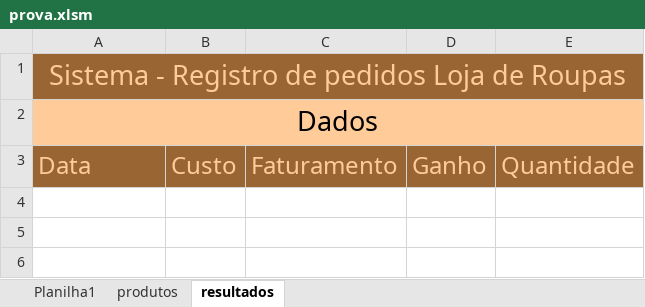
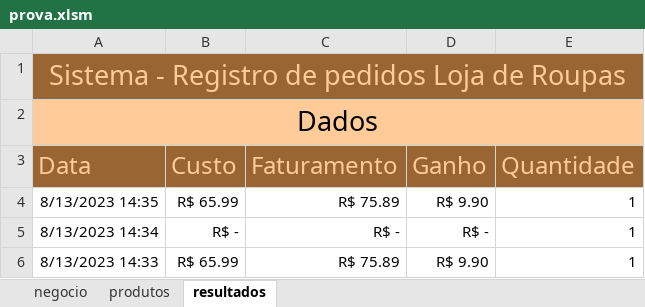
Before and after one commit to LarissaCarrara/excel_avancado, an Excel workbook: aula07/prova.xlsm, sheet resultados, drawn as a sheet; values as stored, in another font and other column widths than the file's, no borders; the diff names each change by its address in the sheet, - before the commit and + after, or states it on an @@ line.

Commit message:
prova

```diff
--- a/aula07/prova.xlsm (sheet resultados)
+++ b/aula07/prova.xlsm (sheet resultados)
-sheet tab: Planilha1
+sheet tab: negocio
+row 4: 8/13/2023 14:35 | R$ 65.99 | R$ 75.89 | R$ 9.90 | 1
+row 5: 8/13/2023 14:34 | R$ - | R$ - | R$ - | 1
+row 6: 8/13/2023 14:33 | R$ 65.99 | R$ 75.89 | R$ 9.90 | 1
```
Also changed, not shown: sheet negocio, charts or pictures.
